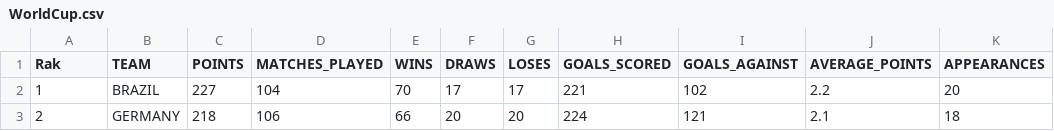
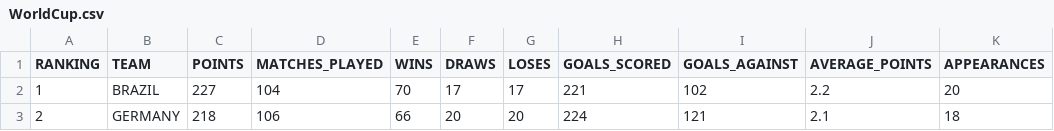
Before and after one commit to LeoVen/DataScience-and-MachineLearning, a CSV file: Data Analysis/WorldCup/data/WorldCup.csv, drawn as a sheet; only a part is shown.

```diff
--- a/Data Analysis/WorldCup/data/WorldCup.csv
+++ b/Data Analysis/WorldCup/data/WorldCup.csv
@@ -1,2 +1,2 @@
-Rak,TEAM,POINTS,MATCHES_PLAYED,WINS,DRAWS,LOSES,GOALS_SCORED,GOALS_AGAINST,AVERAGE_POINTS,APPEARANCES
+RANKING,TEAM,POINTS,MATCHES_PLAYED,WINS,DRAWS,LOSES,GOALS_SCORED,GOALS_AGAINST,AVERAGE_POINTS,APPEARANCES
 1,BRAZIL,227,104,70,17,17,221,102,2.2,20
```
Also changed, not shown: 2 other files.
